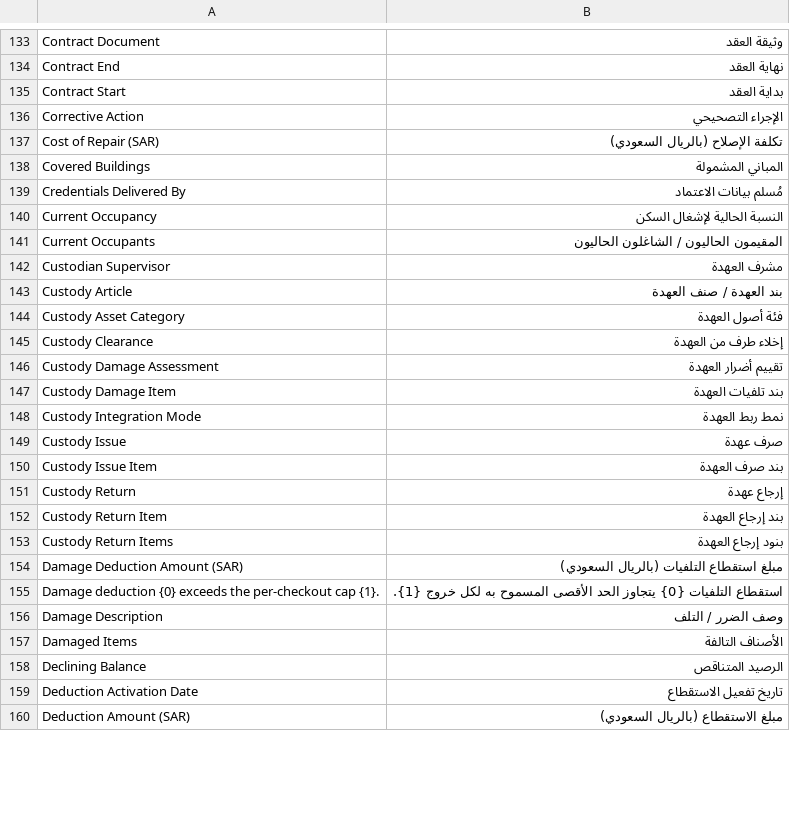
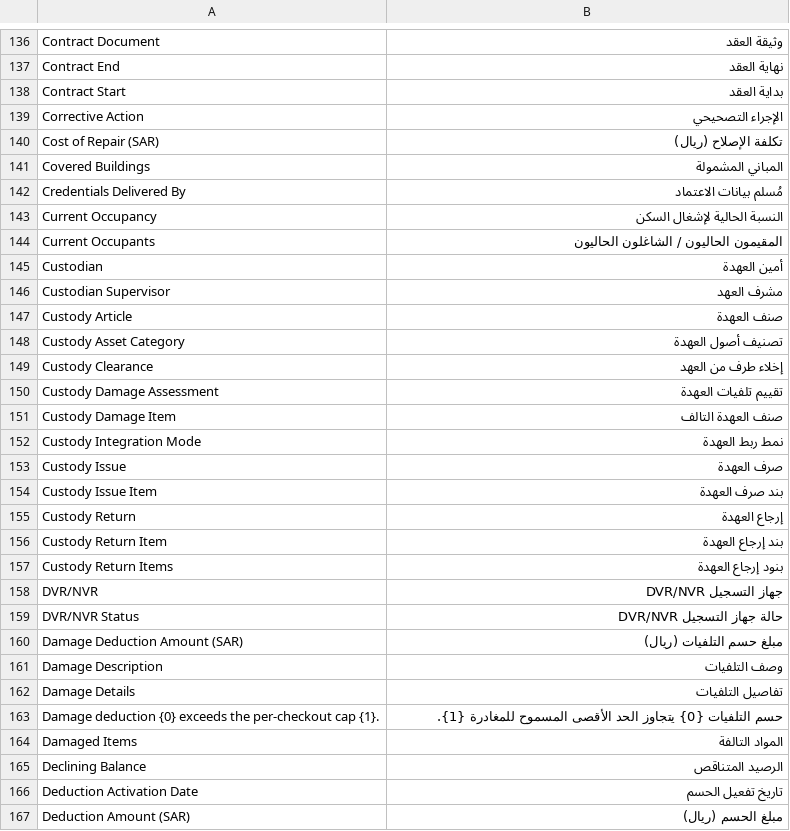
Before and after one commit to iabodysa/apex, a CSV file: apex_habitat/translations/ar.csv, drawn as a sheet; only a part is shown, gaps mark what is left out; the diff covers the shown part only.

Commit message:
translation: translate report columns and refine Arabic dictionary terminology

```diff
--- a/apex_habitat/translations/ar.csv
+++ b/apex_habitat/translations/ar.csv
@@ -136,3 +139,3 @@ Contract Start,بداية العقد
 Corrective Action,الإجراء التصحيحي
-Cost of Repair (SAR),تكلفة الإصلاح (بالريال السعودي)
+Cost of Repair (SAR),تكلفة الإصلاح (ريال)
 Covered Buildings,المباني المشمولة
@@ -141,20 +144,24 @@ Current Occupancy,النسبة الحالية لإشغال السكن
 Current Occupants,المقيمون الحاليون / الشاغلون الحاليون
-Custodian Supervisor,مشرف العهدة
-Custody Article,بند العهدة / صنف العهدة
-Custody Asset Category,فئة أصول العهدة
-Custody Clearance,إخلاء طرف من العهدة
-Custody Damage Assessment,تقييم أضرار العهدة
-Custody Damage Item,بند تلفيات العهدة
+Custodian,أمين العهدة
+Custodian Supervisor,مشرف العهد
+Custody Article,صنف العهدة
+Custody Asset Category,تصنيف أصول العهدة
+Custody Clearance,إخلاء طرف من العهد
+Custody Damage Assessment,تقييم تلفيات العهدة
+Custody Damage Item,صنف العهدة التالف
 Custody Integration Mode,نمط ربط العهدة
-Custody Issue,صرف عهدة
+Custody Issue,صرف العهدة
 Custody Issue Item,بند صرف العهدة
-Custody Return,إرجاع عهدة
+Custody Return,إرجاع العهدة
 Custody Return Item,بند إرجاع العهدة
 Custody Return Items,بنود إرجاع العهدة
-Damage Deduction Amount (SAR),مبلغ استقطاع التلفيات (بالريال السعودي)
-Damage deduction {0} exceeds the per-checkout cap {1}.,استقطاع التلفيات {0} يتجاوز الحد الأقصى المسموح به لكل خروج {1}.
-Damage Description,وصف الضرر / التلف
-Damaged Items,الأصناف التالفة
+DVR/NVR,جهاز التسجيل DVR/NVR
+DVR/NVR Status,حالة جهاز التسجيل DVR/NVR
+Damage Deduction Amount (SAR),مبلغ حسم التلفيات (ريال)
+Damage Description,وصف التلفيات
+Damage Details,تفاصيل التلفيات
+Damage deduction {0} exceeds the per-checkout cap {1}.,حسم التلفيات {0} يتجاوز الحد الأقصى المسموح للمغادرة {1}.
+Damaged Items,المواد التالفة
 Declining Balance,الرصيد المتناقص
-Deduction Activation Date,تاريخ تفعيل الاستقطاع
-Deduction Amount (SAR),مبلغ الاستقطاع (بالريال السعودي)
+Deduction Activation Date,تاريخ تفعيل الحسم
+Deduction Amount (SAR),مبلغ الحسم (ريال)
```
Also changed, not shown: 20 added rows, 2 removed rows, 11 moved rows and 79 edited cells elsewhere in this file, 7 other files.
